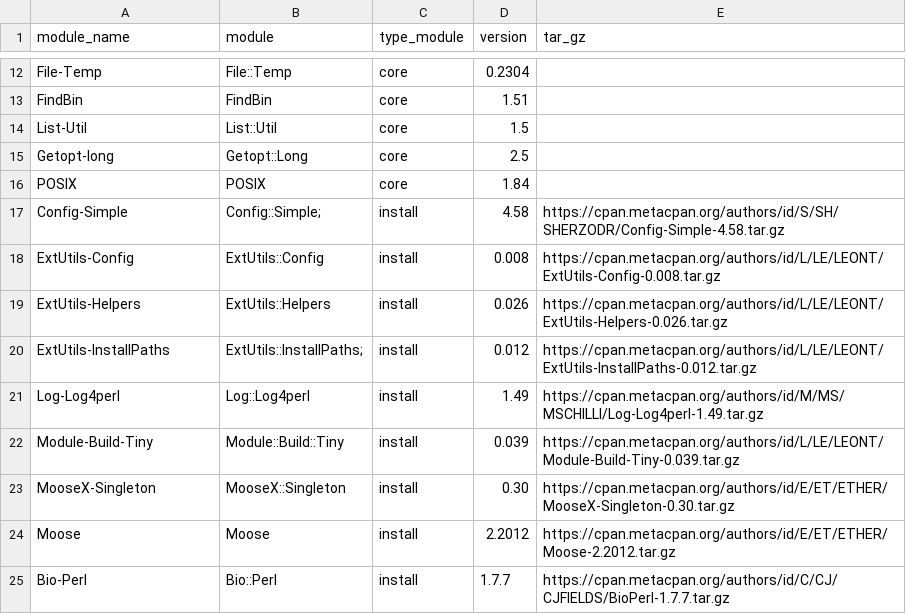
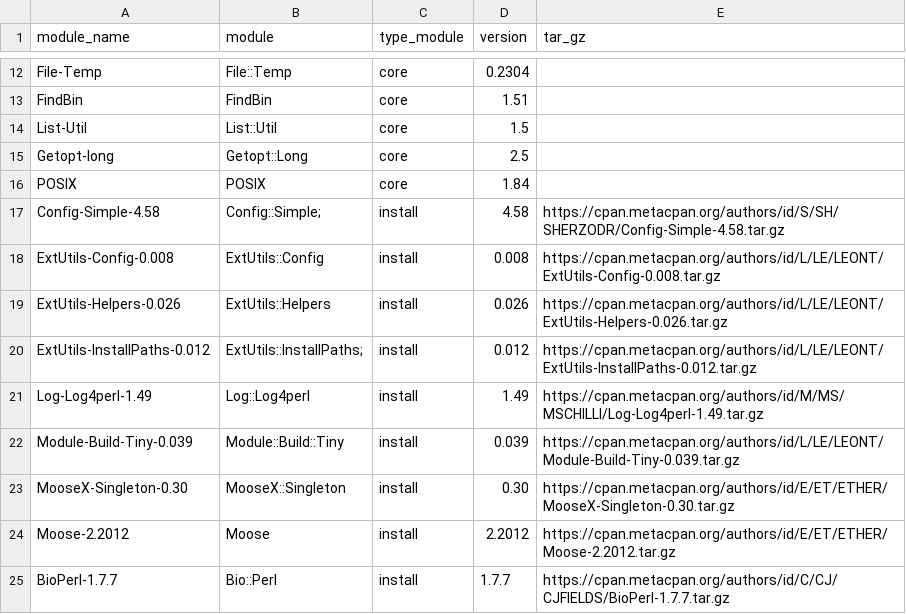
Before and after one commit to HCGB-IGTP/BacterialTyper, a CSV file: BacterialTyper/config/perl/perl_lib_dependencies.csv, drawn as a sheet; only a part is shown, gaps mark what is left out.

Commit message:
perl modules installation fixed

```diff
--- a/BacterialTyper/config/perl/perl_lib_dependencies.csv
+++ b/BacterialTyper/config/perl/perl_lib_dependencies.csv
@@ -16,10 +16,10 @@ Getopt-long,Getopt::Long,core,2.5,
 POSIX,POSIX,core,1.84,
-Config-Simple,Config::Simple;,install,4.58,https://cpan.metacpan.org/authors/id/S/SH/SHERZODR/Config-Simple-4.58.tar.gz
-ExtUtils-Config,ExtUtils::Config,install,0.008,https://cpan.metacpan.org/authors/id/L/LE/LEONT/ExtUtils-Config-0.008.tar.gz
-ExtUtils-Helpers,ExtUtils::Helpers,install,0.026,https://cpan.metacpan.org/authors/id/L/LE/LEONT/ExtUtils-Helpers-0.026.tar.gz
-ExtUtils-InstallPaths,ExtUtils::InstallPaths;,install,0.012,https://cpan.metacpan.org/authors/id/L/LE/LEONT/ExtUtils-InstallPaths-0.012.tar.gz
-Log-Log4perl,Log::Log4perl,install,1.49,https://cpan.metacpan.org/authors/id/M/MS/MSCHILLI/Log-Log4perl-1.49.tar.gz
-Module-Build-Tiny,Module::Build::Tiny,install,0.039,https://cpan.metacpan.org/authors/id/L/LE/LEONT/Module-Build-Tiny-0.039.tar.gz
-MooseX-Singleton,MooseX::Singleton,install,0.30,https://cpan.metacpan.org/authors/id/E/ET/ETHER/MooseX-Singleton-0.30.tar.gz
-Moose,Moose,install,2.2012,https://cpan.metacpan.org/authors/id/E/ET/ETHER/Moose-2.2012.tar.gz
-Bio-Perl,Bio::Perl,install,1.7.7,https://cpan.metacpan.org/authors/id/C/CJ/CJFIELDS/BioPerl-1.7.7.tar.gz
+Config-Simple-4.58,Config::Simple;,install,4.58,https://cpan.metacpan.org/authors/id/S/SH/SHERZODR/Config-Simple-4.58.tar.gz
+ExtUtils-Config-0.008,ExtUtils::Config,install,0.008,https://cpan.metacpan.org/authors/id/L/LE/LEONT/ExtUtils-Config-0.008.tar.gz
+ExtUtils-Helpers-0.026,ExtUtils::Helpers,install,0.026,https://cpan.metacpan.org/authors/id/L/LE/LEONT/ExtUtils-Helpers-0.026.tar.gz
+ExtUtils-InstallPaths-0.012,ExtUtils::InstallPaths;,install,0.012,https://cpan.metacpan.org/authors/id/L/LE/LEONT/ExtUtils-InstallPaths-0.012.tar.gz
+Log-Log4perl-1.49,Log::Log4perl,install,1.49,https://cpan.metacpan.org/authors/id/M/MS/MSCHILLI/Log-Log4perl-1.49.tar.gz
+Module-Build-Tiny-0.039,Module::Build::Tiny,install,0.039,https://cpan.metacpan.org/authors/id/L/LE/LEONT/Module-Build-Tiny-0.039.tar.gz
+MooseX-Singleton-0.30,MooseX::Singleton,install,0.30,https://cpan.metacpan.org/authors/id/E/ET/ETHER/MooseX-Singleton-0.30.tar.gz
+Moose-2.2012,Moose,install,2.2012,https://cpan.metacpan.org/authors/id/E/ET/ETHER/Moose-2.2012.tar.gz
+BioPerl-1.7.7,Bio::Perl,install,1.7.7,https://cpan.metacpan.org/authors/id/C/CJ/CJFIELDS/BioPerl-1.7.7.tar.gz
```
Also changed, not shown: 4 other files.
